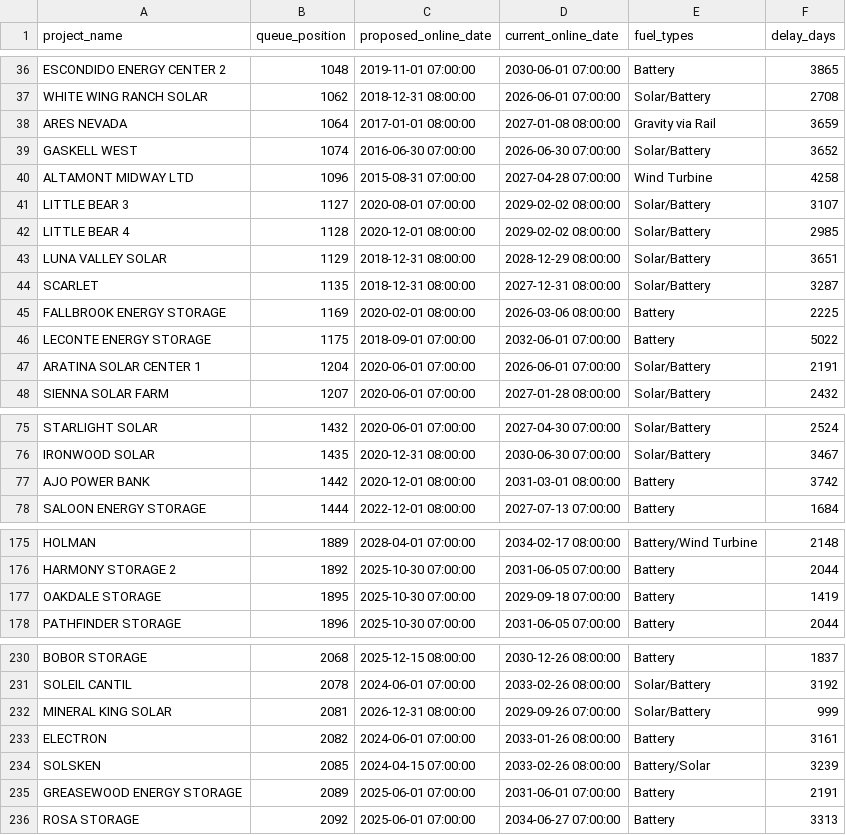
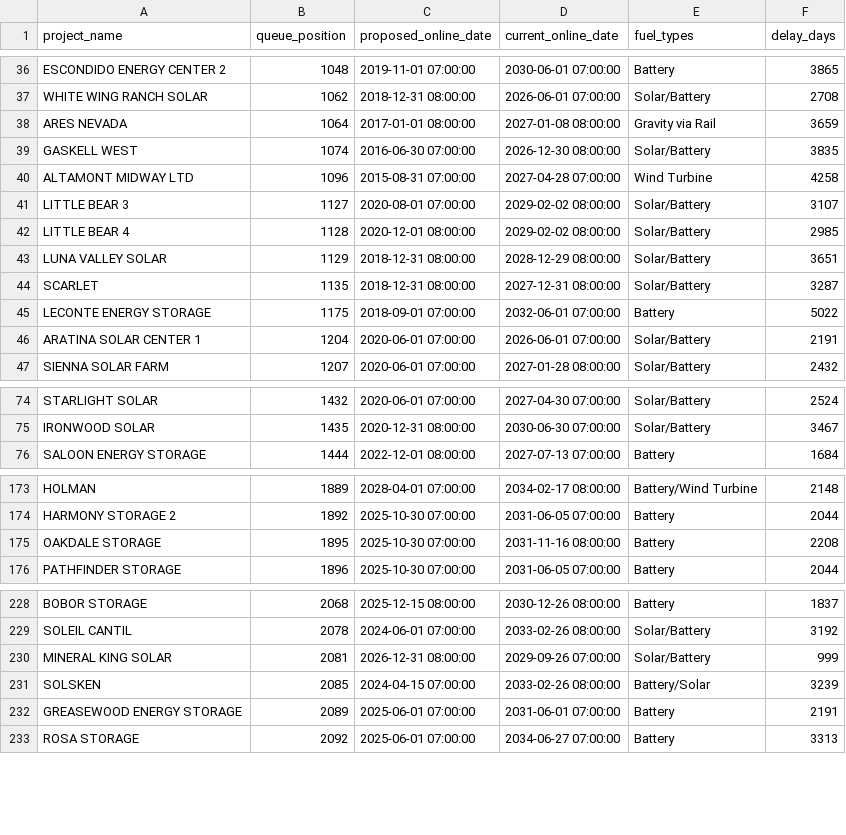
Before and after one commit to gkumarg/caiso-queue, a CSV file: reports/project_timeline_delays.csv, drawn as a sheet; only a part is shown, gaps mark what is left out; the diff covers the shown part only.

```diff
--- a/reports/project_timeline_delays.csv
+++ b/reports/project_timeline_delays.csv
@@ -38,3 +38,3 @@ WHITE WING RANCH SOLAR,1062,2018-12-31 08:00:00,2026-06-01 07:00:00,Solar/Batter
 ARES NEVADA ,1064,2017-01-01 08:00:00,2027-01-08 08:00:00,Gravity via Rail,3659
-GASKELL WEST,1074,2016-06-30 07:00:00,2026-06-30 07:00:00,Solar/Battery,3652
+GASKELL WEST,1074,2016-06-30 07:00:00,2026-12-30 08:00:00,Solar/Battery,3835
 ALTAMONT MIDWAY LTD,1096,2015-08-31 07:00:00,2027-04-28 07:00:00,Wind Turbine,4258
@@ -44,3 +44,2 @@ LUNA VALLEY SOLAR,1129,2018-12-31 08:00:00,2028-12-29 08:00:00,Solar/Battery,365
 SCARLET,1135,2018-12-31 08:00:00,2027-12-31 08:00:00,Solar/Battery,3287
-FALLBROOK ENERGY STORAGE,1169,2020-02-01 08:00:00,2026-03-06 08:00:00,Battery,2225
 LECONTE ENERGY STORAGE,1175,2018-09-01 07:00:00,2032-06-01 07:00:00,Battery,5022
@@ -76,3 +75,2 @@ STARLIGHT SOLAR,1432,2020-06-01 07:00:00,2027-04-30 07:00:00,Solar/Battery,2524
 IRONWOOD SOLAR,1435,2020-12-31 08:00:00,2030-06-30 07:00:00,Solar/Battery,3467
-AJO POWER BANK,1442,2020-12-01 08:00:00,2031-03-01 08:00:00,Battery,3742
 SALOON ENERGY STORAGE,1444,2022-12-01 08:00:00,2027-07-13 07:00:00,Battery,1684
@@ -176,3 +174,3 @@ HOLMAN,1889,2028-04-01 07:00:00,2034-02-17 08:00:00,Battery/Wind Turbine,2148
 HARMONY STORAGE 2,1892,2025-10-30 07:00:00,2031-06-05 07:00:00,Battery,2044
-OAKDALE STORAGE,1895,2025-10-30 07:00:00,2029-09-18 07:00:00,Battery,1419
+OAKDALE STORAGE,1895,2025-10-30 07:00:00,2031-11-16 08:00:00,Battery,2208
 PATHFINDER STORAGE,1896,2025-10-30 07:00:00,2031-06-05 07:00:00,Battery,2044
@@ -232,3 +230,2 @@ SOLEIL CANTIL,2078,2024-06-01 07:00:00,2033-02-26 08:00:00,Solar/Battery,3192
 MINERAL KING SOLAR,2081,2026-12-31 08:00:00,2029-09-26 07:00:00,Solar/Battery,999
-ELECTRON,2082,2024-06-01 07:00:00,2033-01-26 08:00:00,Battery,3161
 SOLSKEN,2085,2024-04-15 07:00:00,2033-02-26 08:00:00,Battery/Solar,3239
```
Also changed, not shown: 2 edited cells elsewhere in this file, reports/capacity_by_fuel.csv, reports/timeline_delay_by_fuel.csv, 9 other files.
